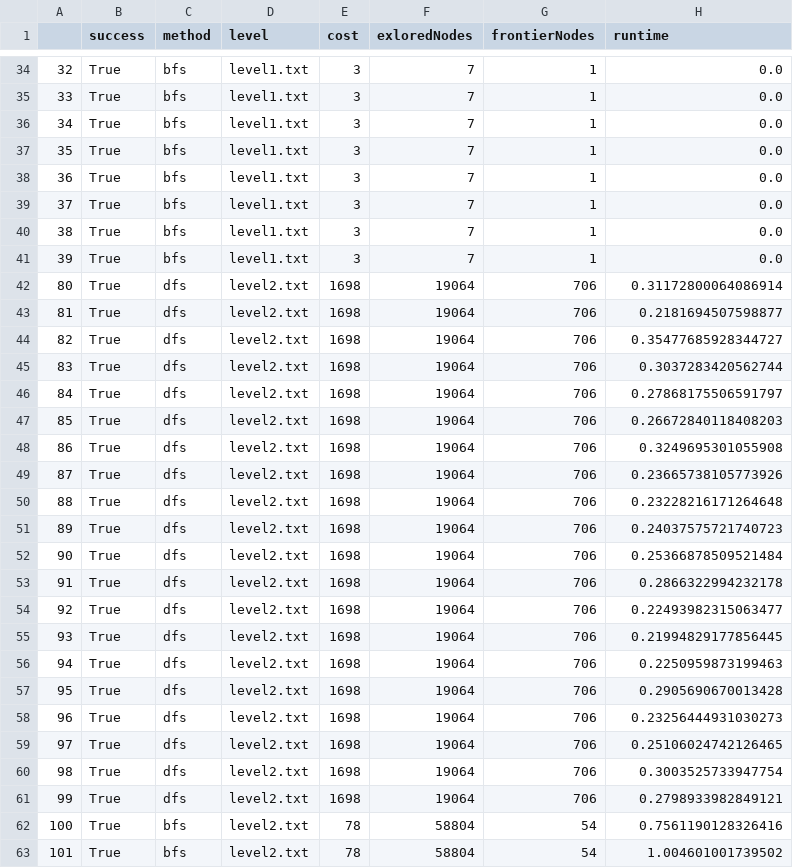
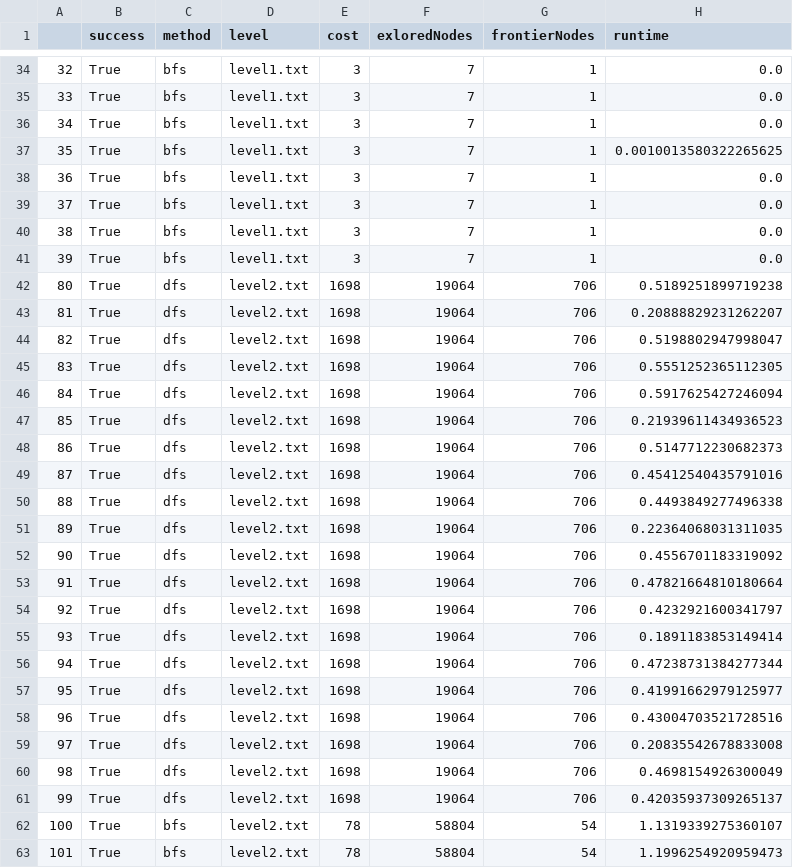
Before and after one commit to Ian-Arnott/TPs-SIA, a CSV file: Tp1/data/uninformed.csv, drawn as a sheet; only a part is shown, gaps mark what is left out; the diff covers the shown part only.

```diff
--- a/Tp1/data/uninformed.csv
+++ b/Tp1/data/uninformed.csv
@@ -36,3 +36,3 @@
 34,True,bfs,level1.txt,3,7,1,0.0
-35,True,bfs,level1.txt,3,7,1,0.0
+35,True,bfs,level1.txt,3,7,1,0.0010013580322265625
 36,True,bfs,level1.txt,3,7,1,0.0
@@ -41,23 +41,23 @@
 39,True,bfs,level1.txt,3,7,1,0.0
-80,True,dfs,level2.txt,1698,19064,706,0.31172800064086914
-81,True,dfs,level2.txt,1698,19064,706,0.2181694507598877
-82,True,dfs,level2.txt,1698,19064,706,0.35477685928344727
-83,True,dfs,level2.txt,1698,19064,706,0.3037283420562744
-84,True,dfs,level2.txt,1698,19064,706,0.27868175506591797
-85,True,dfs,level2.txt,1698,19064,706,0.26672840118408203
-86,True,dfs,level2.txt,1698,19064,706,0.3249695301055908
-87,True,dfs,level2.txt,1698,19064,706,0.23665738105773926
-88,True,dfs,level2.txt,1698,19064,706,0.23228216171264648
-89,True,dfs,level2.txt,1698,19064,706,0.24037575721740723
-90,True,dfs,level2.txt,1698,19064,706,0.25366878509521484
-91,True,dfs,level2.txt,1698,19064,706,0.2866322994232178
-92,True,dfs,level2.txt,1698,19064,706,0.22493982315063477
-93,True,dfs,level2.txt,1698,19064,706,0.21994829177856445
-94,True,dfs,level2.txt,1698,19064,706,0.2250959873199463
-95,True,dfs,level2.txt,1698,19064,706,0.2905690670013428
-96,True,dfs,level2.txt,1698,19064,706,0.23256444931030273
-97,True,dfs,level2.txt,1698,19064,706,0.25106024742126465
-98,True,dfs,level2.txt,1698,19064,706,0.3003525733947754
-99,True,dfs,level2.txt,1698,19064,706,0.2798933982849121
-100,True,bfs,level2.txt,78,58804,54,0.7561190128326416
-101,True,bfs,level2.txt,78,58804,54,1.004601001739502
+80,True,dfs,level2.txt,1698,19064,706,0.5189251899719238
+81,True,dfs,level2.txt,1698,19064,706,0.20888829231262207
+82,True,dfs,level2.txt,1698,19064,706,0.5198802947998047
+83,True,dfs,level2.txt,1698,19064,706,0.5551252365112305
+84,True,dfs,level2.txt,1698,19064,706,0.5917625427246094
+85,True,dfs,level2.txt,1698,19064,706,0.21939611434936523
+86,True,dfs,level2.txt,1698,19064,706,0.5147712230682373
+87,True,dfs,level2.txt,1698,19064,706,0.45412540435791016
+88,True,dfs,level2.txt,1698,19064,706,0.4493849277496338
+89,True,dfs,level2.txt,1698,19064,706,0.22364068031311035
+90,True,dfs,level2.txt,1698,19064,706,0.4556701183319092
+91,True,dfs,level2.txt,1698,19064,706,0.47821664810180664
+92,True,dfs,level2.txt,1698,19064,706,0.4232921600341797
+93,True,dfs,level2.txt,1698,19064,706,0.1891183853149414
+94,True,dfs,level2.txt,1698,19064,706,0.47238731384277344
+95,True,dfs,level2.txt,1698,19064,706,0.41991662979125977
+96,True,dfs,level2.txt,1698,19064,706,0.43004703521728516
+97,True,dfs,level2.txt,1698,19064,706,0.20835542678833008
+98,True,dfs,level2.txt,1698,19064,706,0.4698154926300049
+99,True,dfs,level2.txt,1698,19064,706,0.42035937309265137
+100,True,bfs,level2.txt,78,58804,54,1.1319339275360107
+101,True,bfs,level2.txt,78,58804,54,1.1996254920959473
```
Also changed, not shown: 131 edited cells elsewhere in this file, Tp1/data/data.csv, Tp1/data/informed.csv, 3 other files.
